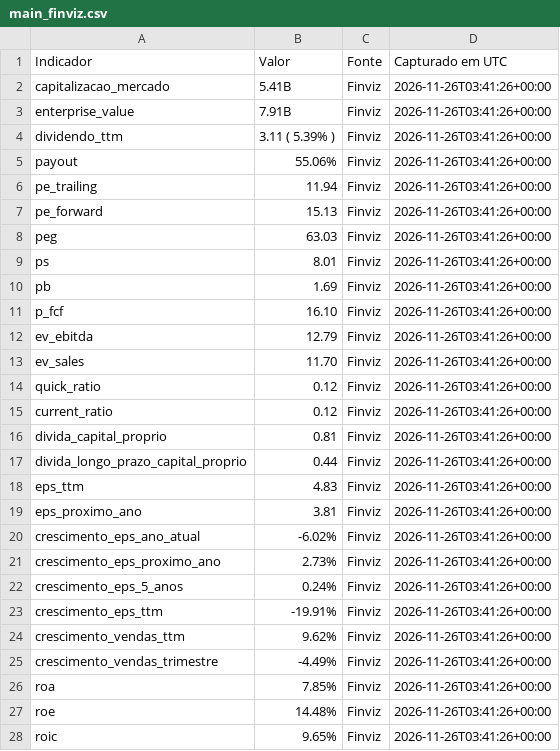
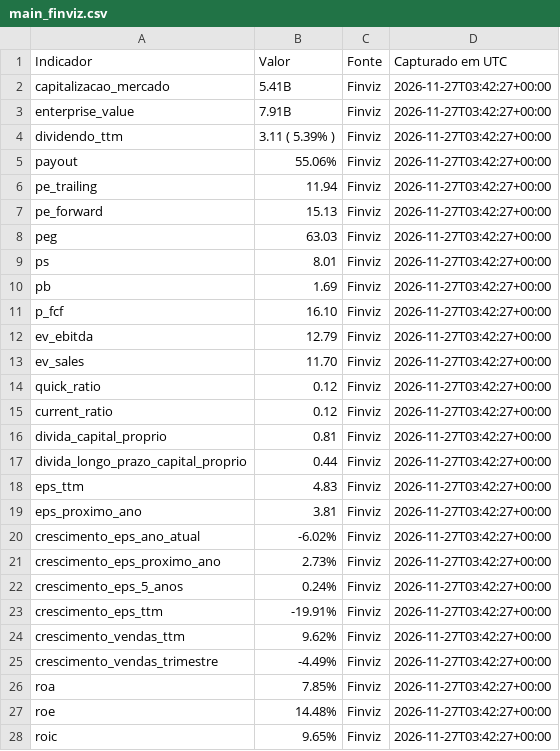
Before and after one commit to tomasricardo1999/Testeimages, a CSV file: dados_main/main_finviz.csv, drawn as a sheet; only a part is shown; the diff covers the shown part only.

```diff
--- a/dados_main/main_finviz.csv
+++ b/dados_main/main_finviz.csv
@@ -1,28 +1,28 @@
 Indicador,Valor,Fonte,Capturado em UTC
-capitalizacao_mercado,5.41B,Finviz,2026-11-26T03:41:26+00:00
-enterprise_value,7.91B,Finviz,2026-11-26T03:41:26+00:00
-dividendo_ttm,3.11 ( 5.39% ),Finviz,2026-11-26T03:41:26+00:00
-payout,55.06%,Finviz,2026-11-26T03:41:26+00:00
-pe_trailing,11.94,Finviz,2026-11-26T03:41:26+00:00
-pe_forward,15.13,Finviz,2026-11-26T03:41:26+00:00
-peg,63.03,Finviz,2026-11-26T03:41:26+00:00
-ps,8.01,Finviz,2026-11-26T03:41:26+00:00
-pb,1.69,Finviz,2026-11-26T03:41:26+00:00
-p_fcf,16.10,Finviz,2026-11-26T03:41:26+00:00
-ev_ebitda,12.79,Finviz,2026-11-26T03:41:26+00:00
-ev_sales,11.70,Finviz,2026-11-26T03:41:26+00:00
-quick_ratio,0.12,Finviz,2026-11-26T03:41:26+00:00
-current_ratio,0.12,Finviz,2026-11-26T03:41:26+00:00
-divida_capital_proprio,0.81,Finviz,2026-11-26T03:41:26+00:00
-divida_longo_prazo_capital_proprio,0.44,Finviz,2026-11-26T03:41:26+00:00
-eps_ttm,4.83,Finviz,2026-11-26T03:41:26+00:00
-eps_proximo_ano,3.81,Finviz,2026-11-26T03:41:26+00:00
-crescimento_eps_ano_atual,-6.02%,Finviz,2026-11-26T03:41:26+00:00
-crescimento_eps_proximo_ano,2.73%,Finviz,2026-11-26T03:41:26+00:00
-crescimento_eps_5_anos,0.24%,Finviz,2026-11-26T03:41:26+00:00
-crescimento_eps_ttm,-19.91%,Finviz,2026-11-26T03:41:26+00:00
-crescimento_vendas_ttm,9.62%,Finviz,2026-11-26T03:41:26+00:00
-crescimento_vendas_trimestre,-4.49%,Finviz,2026-11-26T03:41:26+00:00
-roa,7.85%,Finviz,2026-11-26T03:41:26+00:00
-roe,14.48%,Finviz,2026-11-26T03:41:26+00:00
-roic,9.65%,Finviz,2026-11-26T03:41:26+00:00
+capitalizacao_mercado,5.41B,Finviz,2026-11-27T03:42:27+00:00
+enterprise_value,7.91B,Finviz,2026-11-27T03:42:27+00:00
+dividendo_ttm,3.11 ( 5.39% ),Finviz,2026-11-27T03:42:27+00:00
+payout,55.06%,Finviz,2026-11-27T03:42:27+00:00
+pe_trailing,11.94,Finviz,2026-11-27T03:42:27+00:00
+pe_forward,15.13,Finviz,2026-11-27T03:42:27+00:00
+peg,63.03,Finviz,2026-11-27T03:42:27+00:00
+ps,8.01,Finviz,2026-11-27T03:42:27+00:00
+pb,1.69,Finviz,2026-11-27T03:42:27+00:00
+p_fcf,16.10,Finviz,2026-11-27T03:42:27+00:00
+ev_ebitda,12.79,Finviz,2026-11-27T03:42:27+00:00
+ev_sales,11.70,Finviz,2026-11-27T03:42:27+00:00
+quick_ratio,0.12,Finviz,2026-11-27T03:42:27+00:00
+current_ratio,0.12,Finviz,2026-11-27T03:42:27+00:00
+divida_capital_proprio,0.81,Finviz,2026-11-27T03:42:27+00:00
+divida_longo_prazo_capital_proprio,0.44,Finviz,2026-11-27T03:42:27+00:00
+eps_ttm,4.83,Finviz,2026-11-27T03:42:27+00:00
+eps_proximo_ano,3.81,Finviz,2026-11-27T03:42:27+00:00
+crescimento_eps_ano_atual,-6.02%,Finviz,2026-11-27T03:42:27+00:00
+crescimento_eps_proximo_ano,2.73%,Finviz,2026-11-27T03:42:27+00:00
+crescimento_eps_5_anos,0.24%,Finviz,2026-11-27T03:42:27+00:00
+crescimento_eps_ttm,-19.91%,Finviz,2026-11-27T03:42:27+00:00
+crescimento_vendas_ttm,9.62%,Finviz,2026-11-27T03:42:27+00:00
+crescimento_vendas_trimestre,-4.49%,Finviz,2026-11-27T03:42:27+00:00
+roa,7.85%,Finviz,2026-11-27T03:42:27+00:00
+roe,14.48%,Finviz,2026-11-27T03:42:27+00:00
+roic,9.65%,Finviz,2026-11-27T03:42:27+00:00
```
Also changed, not shown: 9 edited cells elsewhere in this file, dados_amd/amd_finviz.csv, dados_amd/amd_historico.csv, 45 other files.
